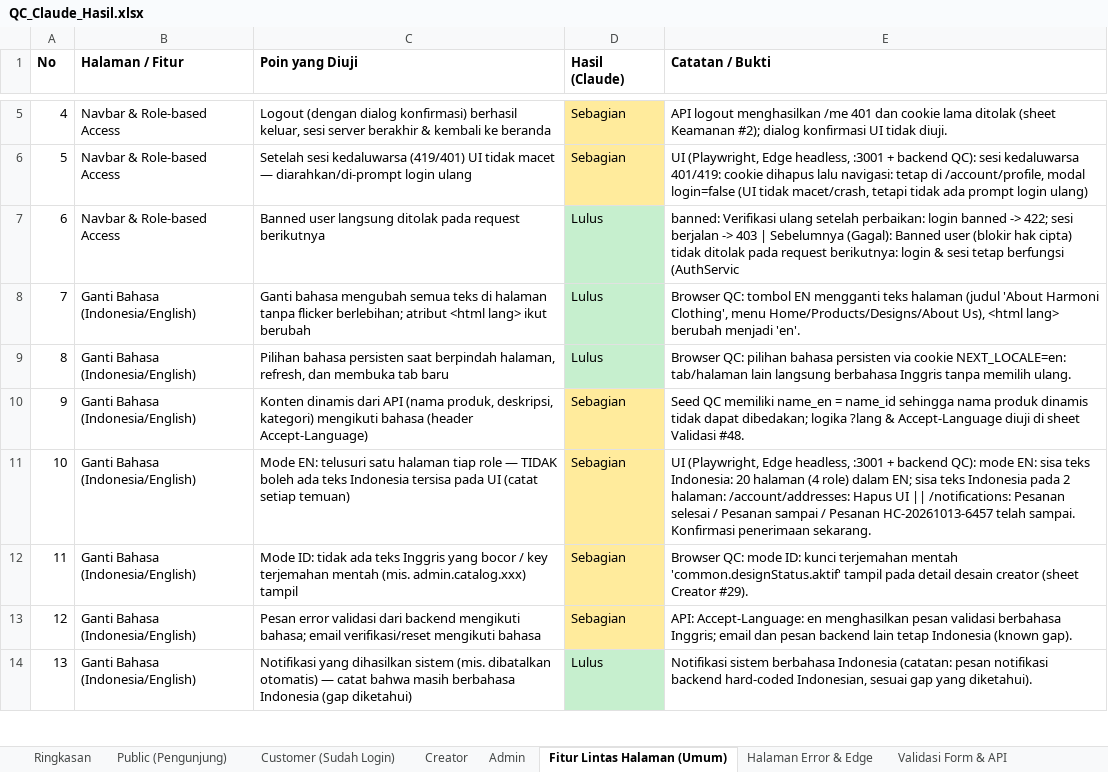
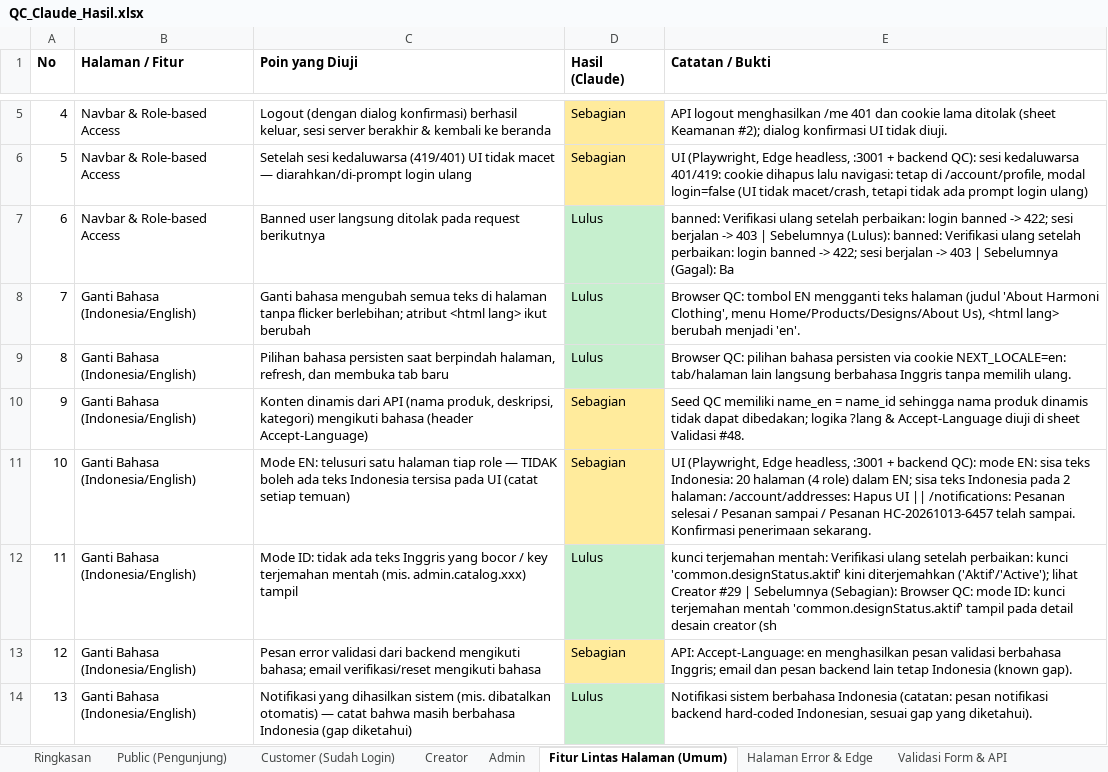
Before and after one commit to djvahd/harmoniclothing, an Excel workbook: Required Document/QC_Claude_Hasil.xlsx, sheet Fitur Lintas Halaman (Umum), drawn as a sheet; only a part is shown, gaps mark what is left out; values as stored, in another font and other column widths than the file's, no borders; the diff covers the shown part only; the diff names each change by its address in the sheet, - before the commit and + after, or states it on an @@ line.

Commit message:
docs(qa): update QC result sheet after the second round of fixes
Totals: Lulus 583, Gagal 22, Sebagian 191, Tidak Dapat Diuji 44. Changed rows keep the previous result in their note.

```diff
--- a/Required Document/QC_Claude_Hasil.xlsx (sheet Fitur Lintas Halaman (Umum))
+++ b/Required Document/QC_Claude_Hasil.xlsx (sheet Fitur Lintas Halaman (Umum))
-E7 (Catatan / Bukti): …| Sebelumnya (Gagal): Banned user (blokir hak cipta) tidak ditolak pada request berikutnya: login & sesi tetap berfungsi (AuthServic
+E7 (Catatan / Bukti): …| Sebelumnya (Lulus): banned: Verifikasi ulang setelah perbaikan: login banned -> 422; sesi berjalan -> 403 | Sebelumnya (Gagal): Ba
-D12 (Hasil (Claude)): Sebagian
+D12 (Hasil (Claude)): Lulus
-D12 fill: #FFEB9C
+D12 fill: #C6EFCE
-E12 (Catatan / Bukti): Browser QC: mode ID: kunci terjemahan mentah 'common.designStatus.aktif' tampil pada detail desain creator (sheet Creator #29).
+E12 (Catatan / Bukti): kunci terjemahan mentah: Verifikasi ulang setelah perbaikan: kunci 'common.designStatus.aktif' kini diterjemahkan ('Aktif'/'Active'); lihat Creator #29 | Sebelumnya (Sebagian): Browser QC: mode ID: kunci terjemahan mentah 'common.designStatus.aktif' tampil pada detail desain creator (sh
```
Also changed, not shown: 5 edited cells and cell formats elsewhere in this sheet, sheet Ringkasan, sheet Customer (Sudah Login), sheet Admin, sheet Creator, sheet Alur End-to-End, sheet Public (Pengunjung), 4 more sheets.
